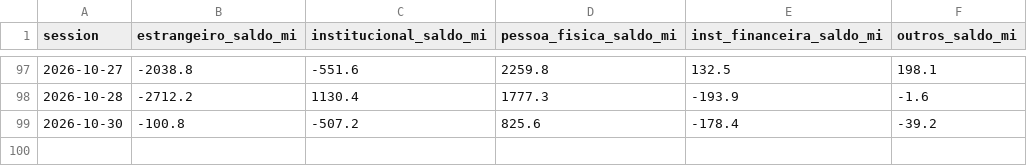
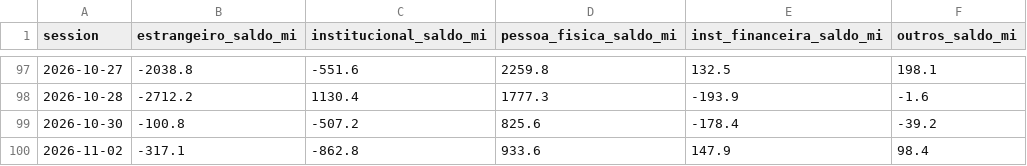
Before and after one commit to amaralfellipe/gamma-lines, a CSV file: output/flow_history.csv, drawn as a sheet; only a part is shown, gaps mark what is left out.

```diff
--- a/output/flow_history.csv
+++ b/output/flow_history.csv
@@ -99 +99,2 @@ session,estrangeiro_saldo_mi,institucional_saldo_mi,pessoa_fisica_saldo_mi,inst_
 2026-10-30,-100.8,-507.2,825.6,-178.4,-39.2
+2026-11-02,-317.1,-862.8,933.6,147.9,98.4
```
Also changed, not shown: 8 other files.
